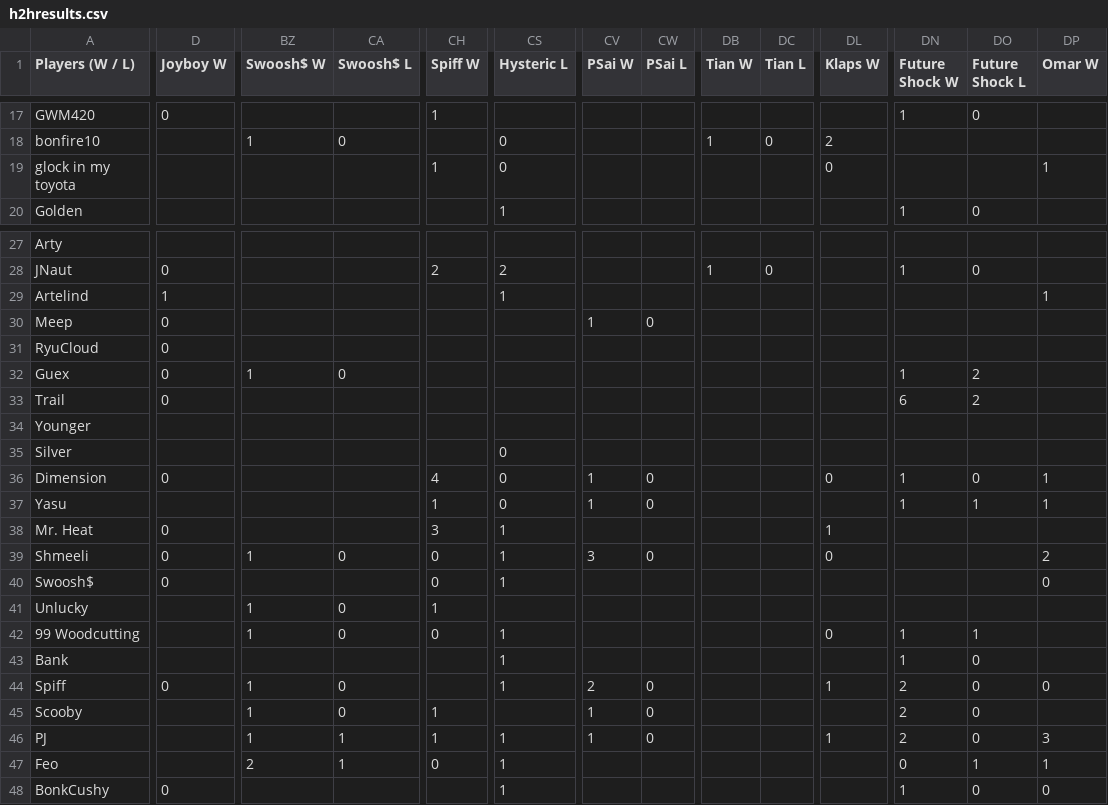
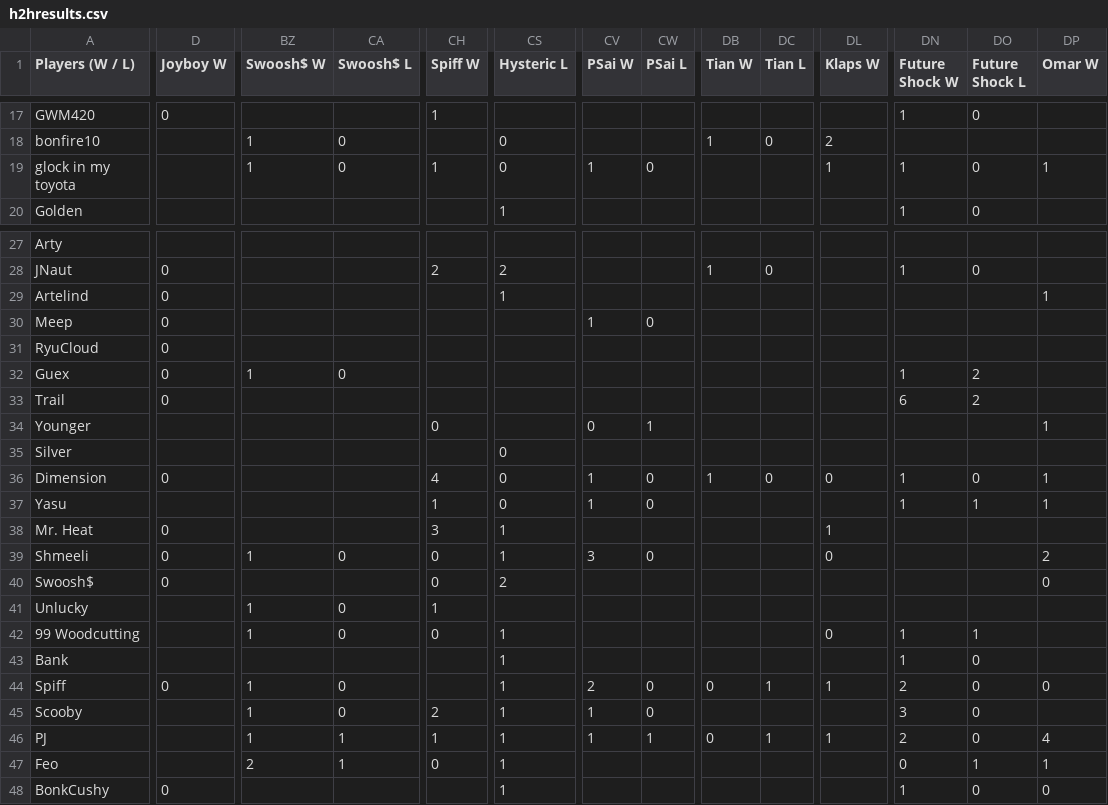
Before and after one commit to benjaminsg/garprdata, a CSV file: h2hresults.csv, drawn as a sheet; only a part is shown, gaps mark what is left out; the diff covers the shown part only; the diff names each change by its address in the sheet, - before the commit and + after, or states it on an @@ line.

```diff
--- a/h2hresults.csv
+++ b/h2hresults.csv
-BZ19 (Swoosh$ W): (empty)
+BZ19 (Swoosh$ W): 1
-CA19 (Swoosh$ L): (empty)
+CA19 (Swoosh$ L): 0
-CV19 (PSai W): (empty)
+CV19 (PSai W): 1
-CW19 (PSai L): (empty)
+CW19 (PSai L): 0
-DL19 (Klaps W): 0
+DL19 (Klaps W): 1
-DN19 (Future Shock W): (empty)
+DN19 (Future Shock W): 1
-DO19 (Future Shock L): (empty)
+DO19 (Future Shock L): 0
-D29 (Joyboy W): 1
+D29 (Joyboy W): 0
-CH34 (Spiff W): (empty)
+CH34 (Spiff W): 0
-CV34 (PSai W): (empty)
+CV34 (PSai W): 0
-CW34 (PSai L): (empty)
+CW34 (PSai L): 1
-DP34 (Omar W): (empty)
+DP34 (Omar W): 1
-DB36 (Tian W): (empty)
+DB36 (Tian W): 1
-DC36 (Tian L): (empty)
+DC36 (Tian L): 0
-CS40 (Hysteric L): 1
+CS40 (Hysteric L): 2
-DB44 (Tian W): (empty)
+DB44 (Tian W): 0
-DC44 (Tian L): (empty)
+DC44 (Tian L): 1
-CH45 (Spiff W): 1
+CH45 (Spiff W): 2
-CS45 (Hysteric L): (empty)
+CS45 (Hysteric L): 1
-DN45 (Future Shock W): 2
+DN45 (Future Shock W): 3
-CW46 (PSai L): 0
+CW46 (PSai L): 1
-DB46 (Tian W): (empty)
+DB46 (Tian W): 0
-DC46 (Tian L): (empty)
+DC46 (Tian L): 1
-DP46 (Omar W): 3
+DP46 (Omar W): 4
```
Also changed, not shown: 54 edited cells elsewhere in this file, 1 other file.
